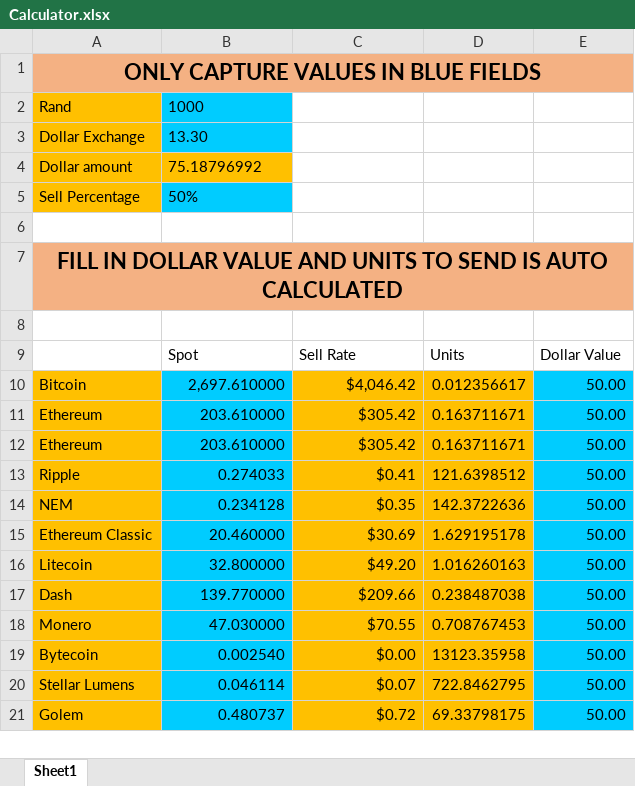
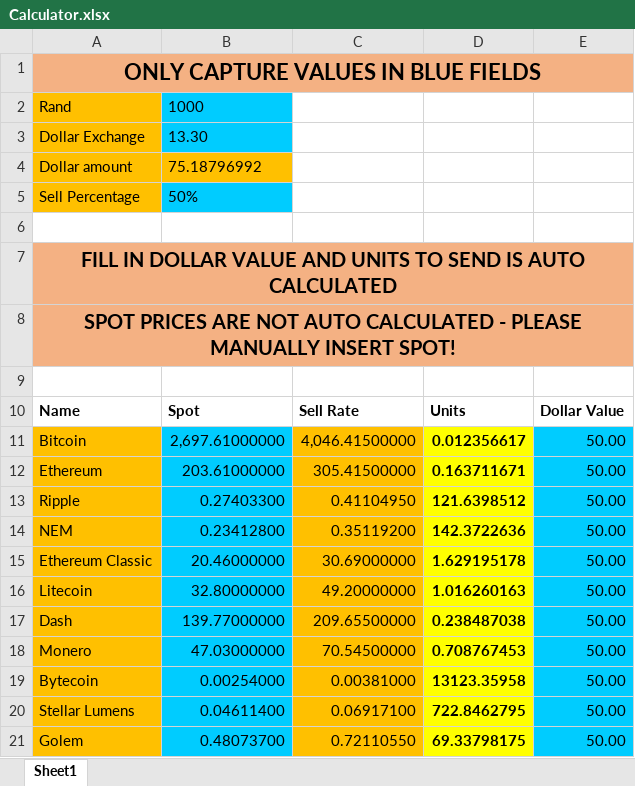
Before and after one commit to ShazotiHashimoto/CryptoCalculator, an Excel workbook: Calculator.xlsx, sheet Sheet1, drawn as a sheet; only a part is shown; values as stored, in another font and other column widths than the file's, no borders; removed rows and columns are numbered as before the commit, all else as after; the diff covers the shown part only; the diff names each change by its address in the sheet, - before the commit and + after, or states it on an @@ line.

Commit message:
Removed duplicate eth and add notes

```diff
--- a/Calculator.xlsx (sheet Sheet1)
+++ b/Calculator.xlsx (sheet Sheet1)
@@ A7 text size: smaller @@
+row 8: SPOT PRICES ARE NOT AUTO CALCULATED - PLEASE MANUALLY INSERT SPOT!
-A10: (empty)
+A10: Name
-B10:E10 bold: off
+B10:E10 bold: on
-B11: 2,697.610000
+B11: 2,697.61000000
-C11: $4,046.42
+C11: 4,046.41500000
@@ D11:D12 fill: #FFC000 → #FFFF00, bold: off → on @@
-B12: 203.610000
+B12: 203.61000000
-C12: $305.42
+C12: 305.41500000
-row 12: Ethereum | 203.610000 | $305.42 | 0.163711671 | 50.00
-B13: 0.274033
+B13: 0.27403300
-C13: $0.41
+C13: 0.41104950
@@ D13:D21 fill: #FFC000 → #FFFF00, bold: off → on @@
-B14: 0.234128
+B14: 0.23412800
-C14: $0.35
+C14: 0.35119200
-B15: 20.460000
+B15: 20.46000000
-C15: $30.69
+C15: 30.69000000
-B16: 32.800000
+B16: 32.80000000
-C16: $49.20
+C16: 49.20000000
-B17: 139.770000
+B17: 139.77000000
-C17: $209.66
+C17: 209.65500000
-B18: 47.030000
+B18: 47.03000000
-C18: $70.55
+C18: 70.54500000
-B19: 0.002540
+B19: 0.00254000
-C19: $0.00
+C19: 0.00381000
-B20: 0.046114
+B20: 0.04611400
-C20: $0.07
+C20: 0.06917100
-B21: 0.480737
+B21: 0.48073700
-C21: $0.72
+C21: 0.72110550
```
Also changed, not shown: 178 edited cells and cell formats elsewhere in this sheet, formulas that keep their value.
